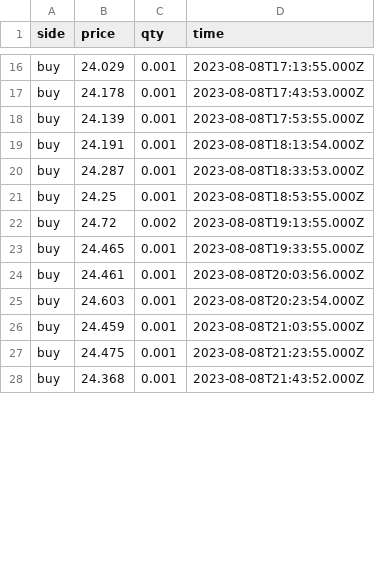
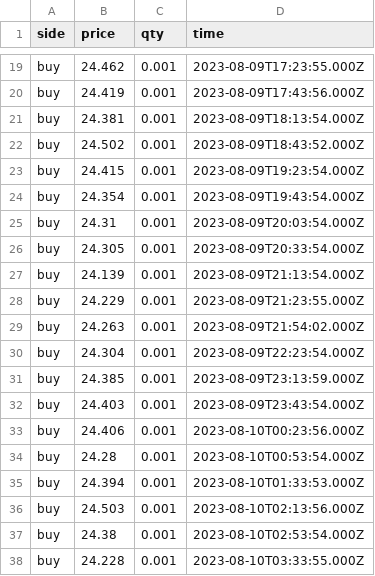
Before and after one commit to Dual-Finance/status, a CSV file: app/public/sol_transactions.csv, drawn as a sheet; only a part is shown, gaps mark what is left out; removed rows and columns are numbered as before the commit, all else as after; the diff covers the shown part only; the diff names each change by its address in the sheet, - before the commit and + after, or states it on an @@ line.

```diff
--- a/app/public/sol_transactions.csv
+++ b/app/public/sol_transactions.csv
-B19 (price): 24.029
+B19 (price): 24.462
-D19 (time): 2023-08-08T17:13:55.000Z
+D19 (time): 2023-08-09T17:23:55.000Z
-B20 (price): 24.178
+B20 (price): 24.419
-D20 (time): 2023-08-08T17:43:53.000Z
+D20 (time): 2023-08-09T17:43:56.000Z
+row 21: buy | 24.381 | 0.001 | 2023-08-09T18:13:54.000Z
+row 22: buy | 24.502 | 0.001 | 2023-08-09T18:43:52.000Z
+row 23: buy | 24.415 | 0.001 | 2023-08-09T19:23:54.000Z
+row 24: buy | 24.354 | 0.001 | 2023-08-09T19:43:54.000Z
+row 25: buy | 24.31 | 0.001 | 2023-08-09T20:03:54.000Z
+row 26: buy | 24.305 | 0.001 | 2023-08-09T20:33:54.000Z
-D27 (time): 2023-08-08T17:53:55.000Z
+D27 (time): 2023-08-09T21:13:54.000Z
-B28 (price): 24.191
+B28 (price): 24.229
-D28 (time): 2023-08-08T18:13:54.000Z
+D28 (time): 2023-08-09T21:23:55.000Z
-B29 (price): 24.287
+B29 (price): 24.263
-D29 (time): 2023-08-08T18:33:53.000Z
+D29 (time): 2023-08-09T21:54:02.000Z
-B30 (price): 24.25
+B30 (price): 24.304
-D30 (time): 2023-08-08T18:53:55.000Z
+D30 (time): 2023-08-09T22:23:54.000Z
-row 22: buy | 24.72 | 0.002 | 2023-08-08T19:13:55.000Z
-B31 (price): 24.465
+B31 (price): 24.385
-D31 (time): 2023-08-08T19:33:55.000Z
+D31 (time): 2023-08-09T23:13:59.000Z
+row 32: buy | 24.403 | 0.001 | 2023-08-09T23:43:54.000Z
-B33 (price): 24.461
+B33 (price): 24.406
-D33 (time): 2023-08-08T20:03:56.000Z
+D33 (time): 2023-08-10T00:23:56.000Z
-B34 (price): 24.603
+B34 (price): 24.28
-D34 (time): 2023-08-08T20:23:54.000Z
+D34 (time): 2023-08-10T00:53:54.000Z
+row 35: buy | 24.394 | 0.001 | 2023-08-10T01:33:53.000Z
-B36 (price): 24.459
+B36 (price): 24.503
-D36 (time): 2023-08-08T21:03:55.000Z
+D36 (time): 2023-08-10T02:13:56.000Z
-B37 (price): 24.475
+B37 (price): 24.38
-D37 (time): 2023-08-08T21:23:55.000Z
+D37 (time): 2023-08-10T02:53:54.000Z
-B38 (price): 24.368
+B38 (price): 24.228
-D38 (time): 2023-08-08T21:43:52.000Z
+D38 (time): 2023-08-10T03:33:55.000Z
```
Also changed, not shown: 4 added rows, 18 removed rows and 46 edited cells elsewhere in this file, app/public/mngo_offers.csv, 3 other files.
